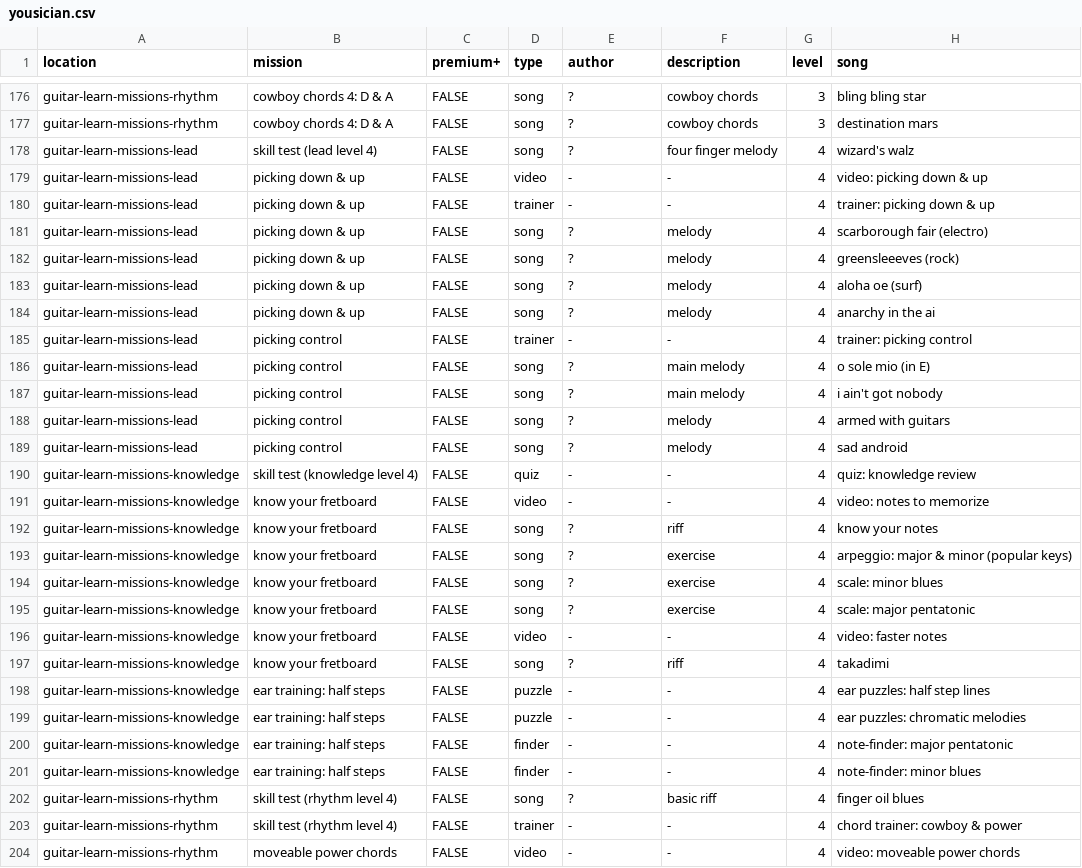
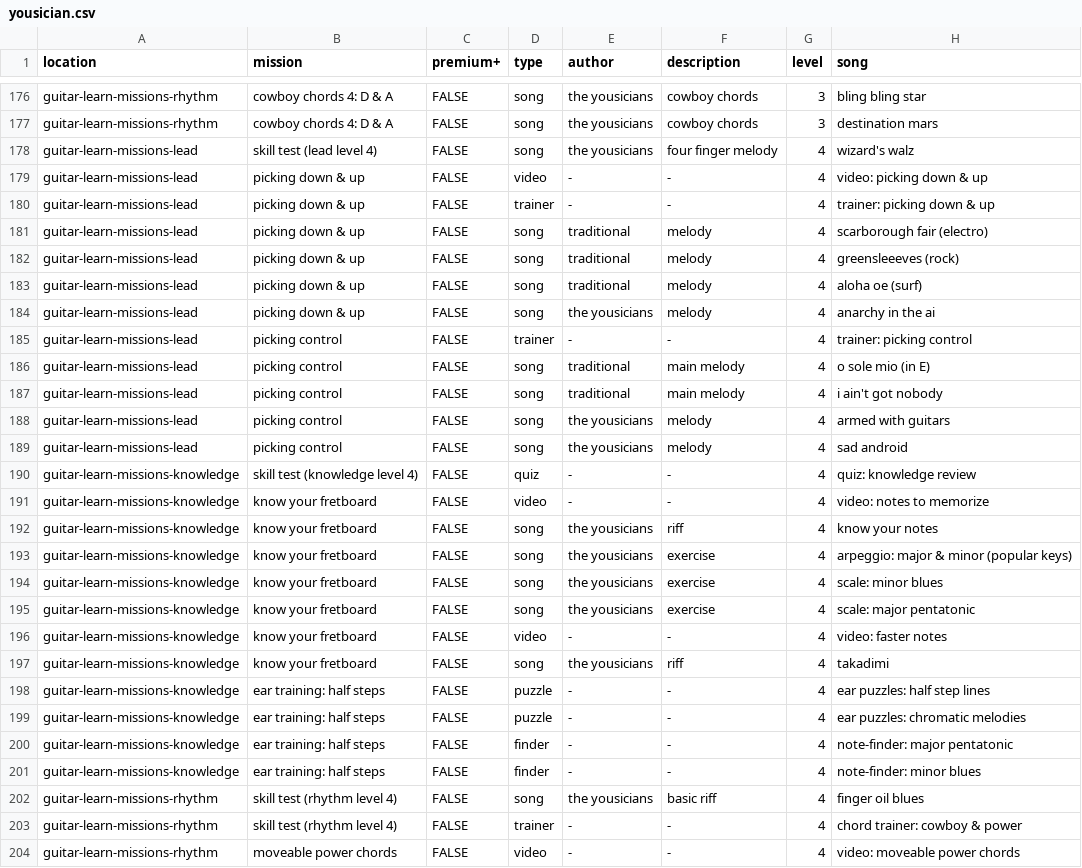
Before and after one commit to zeljkofilipin/yousician, a CSV file: yousician.csv, drawn as a sheet; only a part is shown, gaps mark what is left out; the diff covers the shown part only; the diff names each change by its address in the sheet, - before the commit and + after, or states it on an @@ line.

Commit message:
guitar-learn-missions: add missing known authors

```diff
--- a/yousician.csv
+++ b/yousician.csv
-E176:E178 (author): ?
+E176:E178 (author): the yousicians
-E181:E183 (author): ?
+E181:E183 (author): traditional
-E184 (author): ?
+E184 (author): the yousicians
-E186:E187 (author): ?
+E186:E187 (author): traditional
-E188:E189 (author): ?
+E188:E189 (author): the yousicians
-E192:E195 (author): ?
+E192:E195 (author): the yousicians
-E197 (author): ?
+E197 (author): the yousicians
-E202 (author): ?
+E202 (author): the yousicians
```
Also changed, not shown: 94 edited cells elsewhere in this file.
